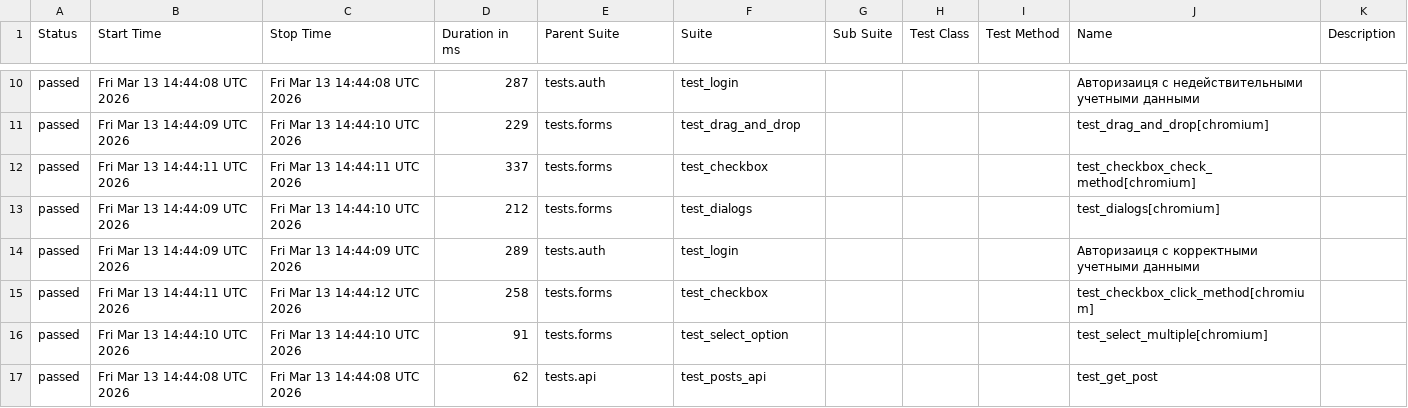
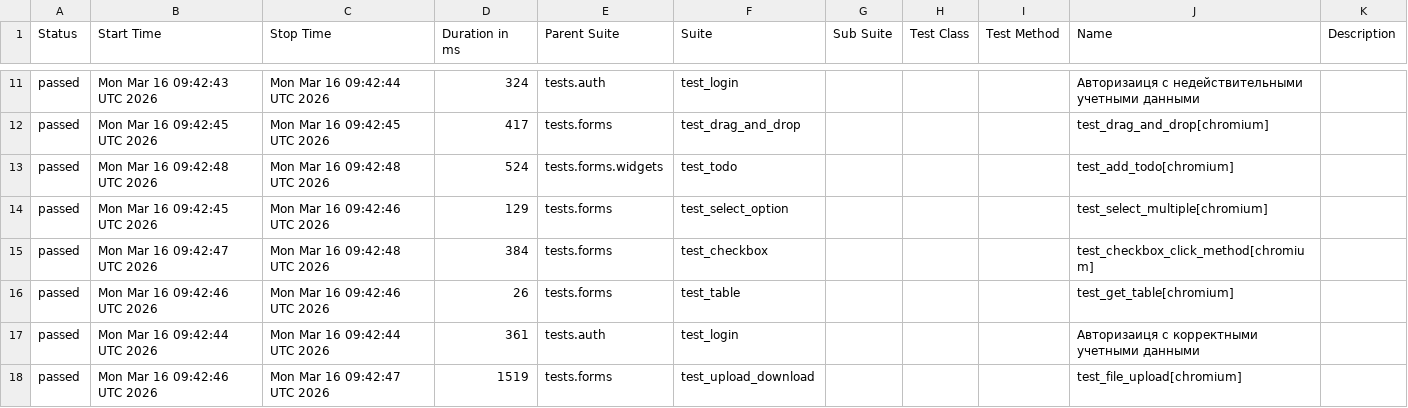
Before and after one commit to kami-no-hikari/Playwright, a CSV file: data/suites.csv, drawn as a sheet; only a part is shown, gaps mark what is left out; the diff covers the shown part only.

```diff
--- a/data/suites.csv
+++ b/data/suites.csv
@@ -10,8 +11,8 @@
-"passed","Fri Mar 13 14:44:08 UTC 2026","Fri Mar 13 14:44:08 UTC 2026","287","tests.auth","test_login","","","","Авторизаиця с недействительными учетными данными",""
-"passed","Fri Mar 13 14:44:09 UTC 2026","Fri Mar 13 14:44:10 UTC 2026","229","tests.forms","test_drag_and_drop","","","","test_drag_and_drop[chromium]",""
-"passed","Fri Mar 13 14:44:11 UTC 2026","Fri Mar 13 14:44:11 UTC 2026","337","tests.forms","test_сheckbox","","","","test_checkbox_check_method[chromium]",""
-"passed","Fri Mar 13 14:44:09 UTC 2026","Fri Mar 13 14:44:10 UTC 2026","212","tests.forms","test_dialogs","","","","test_dialogs[chromium]",""
-"passed","Fri Mar 13 14:44:09 UTC 2026","Fri Mar 13 14:44:09 UTC 2026","289","tests.auth","test_login","","","","Авторизаиця с корректными учетными данными",""
-"passed","Fri Mar 13 14:44:11 UTC 2026","Fri Mar 13 14:44:12 UTC 2026","258","tests.forms","test_сheckbox","","","","test_checkbox_click_method[chromium]",""
-"passed","Fri Mar 13 14:44:10 UTC 2026","Fri Mar 13 14:44:10 UTC 2026","91","tests.forms","test_select_option","","","","test_select_multiple[chromium]",""
-"passed","Fri Mar 13 14:44:08 UTC 2026","Fri Mar 13 14:44:08 UTC 2026","62","tests.api","test_posts_api","","","","test_get_post",""
+"passed","Mon Mar 16 09:42:43 UTC 2026","Mon Mar 16 09:42:44 UTC 2026","324","tests.auth","test_login","","","","Авторизаиця с недействительными учетными данными",""
+"passed","Mon Mar 16 09:42:45 UTC 2026","Mon Mar 16 09:42:45 UTC 2026","417","tests.forms","test_drag_and_drop","","","","test_drag_and_drop[chromium]",""
+"passed","Mon Mar 16 09:42:48 UTC 2026","Mon Mar 16 09:42:48 UTC 2026","524","tests.forms.widgets","test_todo","","","","test_add_todo[chromium]",""
+"passed","Mon Mar 16 09:42:45 UTC 2026","Mon Mar 16 09:42:46 UTC 2026","129","tests.forms","test_select_option","","","","test_select_multiple[chromium]",""
+"passed","Mon Mar 16 09:42:47 UTC 2026","Mon Mar 16 09:42:48 UTC 2026","384","tests.forms","test_сheckbox","","","","test_checkbox_click_method[chromium]",""
+"passed","Mon Mar 16 09:42:46 UTC 2026","Mon Mar 16 09:42:46 UTC 2026","26","tests.forms","test_table","","","","test_get_table[chromium]",""
+"passed","Mon Mar 16 09:42:44 UTC 2026","Mon Mar 16 09:42:44 UTC 2026","361","tests.auth","test_login","","","","Авторизаиця с корректными учетными данными",""
+"passed","Mon Mar 16 09:42:46 UTC 2026","Mon Mar 16 09:42:47 UTC 2026","1519","tests.forms","test_upload_download","","","","test_file_upload[chromium]",""
```
Also changed, not shown: 3 added rows, 2 removed rows and 26 edited cells elsewhere in this file, data/behaviors.csv, 54 other files.
